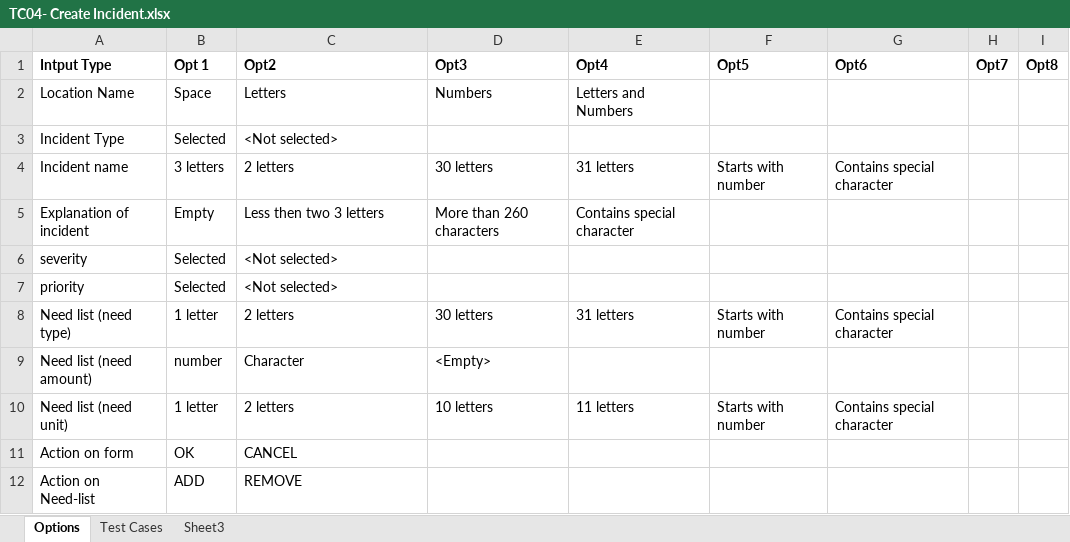
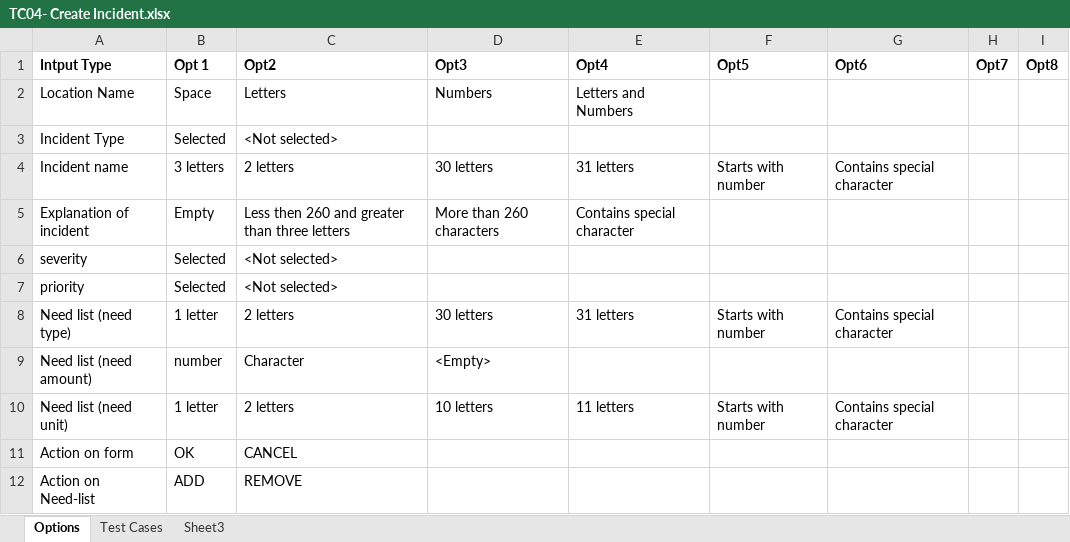
Before and after one commit to soomro/vms_technicalchallenge, an Excel workbook: DOCS/Test Cases/TC04- Create Incident.xlsx, sheet Options, drawn as a sheet; values as stored, in another font and other column widths than the file's, no borders; the diff names each change by its address in the sheet, - before the commit and + after, or states it on an @@ line.

```diff
--- a/DOCS/Test Cases/TC04- Create Incident.xlsx (sheet Options)
+++ b/DOCS/Test Cases/TC04- Create Incident.xlsx (sheet Options)
-C5 (Opt2): Less then two 3 letters
+C5 (Opt2): Less then 260 and greater than three letters
```
Also changed, not shown: 2 other files.
